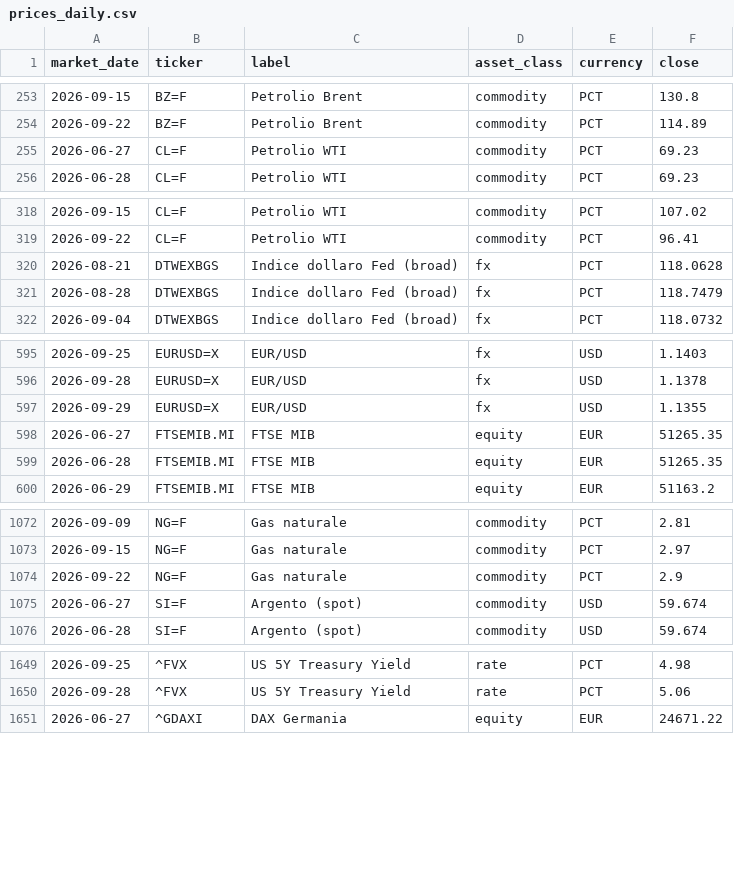
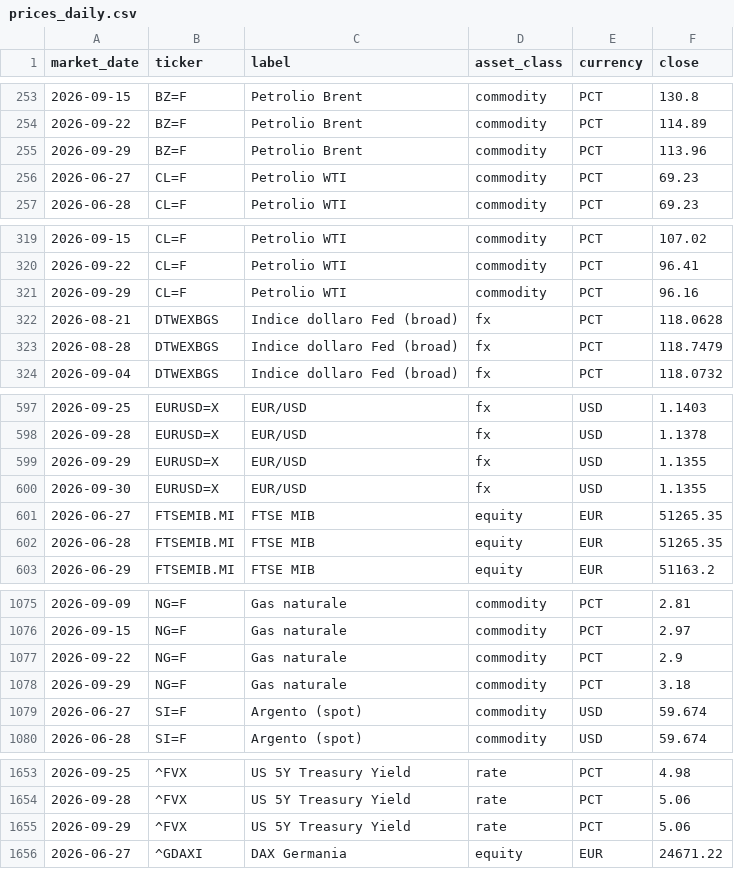
Before and after one commit to flenghij27-cb27/moneys-monitor, a CSV file: data/prices_daily.csv, drawn as a sheet; only a part is shown, gaps mark what is left out; the diff covers the shown part only.

```diff
--- a/data/prices_daily.csv
+++ b/data/prices_daily.csv
@@ -254,2 +254,3 @@ market_date,ticker,label,asset_class,currency,close
 2026-09-22,BZ=F,Petrolio Brent,commodity,PCT,114.89
+2026-09-29,BZ=F,Petrolio Brent,commodity,PCT,113.96
 2026-06-27,CL=F,Petrolio WTI,commodity,PCT,69.23
@@ -319,2 +320,3 @@ market_date,ticker,label,asset_class,currency,close
 2026-09-22,CL=F,Petrolio WTI,commodity,PCT,96.41
+2026-09-29,CL=F,Petrolio WTI,commodity,PCT,96.16
 2026-08-21,DTWEXBGS,Indice dollaro Fed (broad),fx,PCT,118.0628
@@ -597,2 +599,3 @@ market_date,ticker,label,asset_class,currency,close
 2026-09-29,EURUSD=X,EUR/USD,fx,USD,1.1355
+2026-09-30,EURUSD=X,EUR/USD,fx,USD,1.1355
 2026-06-27,FTSEMIB.MI,FTSE MIB,equity,EUR,51265.35
@@ -1074,2 +1077,3 @@ market_date,ticker,label,asset_class,currency,close
 2026-09-22,NG=F,Gas naturale,commodity,PCT,2.9
+2026-09-29,NG=F,Gas naturale,commodity,PCT,3.18
 2026-06-27,SI=F,Argento (spot),commodity,USD,59.674
@@ -1650,2 +1654,3 @@ market_date,ticker,label,asset_class,currency,close
 2026-09-28,^FVX,US 5Y Treasury Yield,rate,PCT,5.06
+2026-09-29,^FVX,US 5Y Treasury Yield,rate,PCT,5.06
 2026-06-27,^GDAXI,DAX Germania,equity,EUR,24671.22
```
Also changed, not shown: 3 added rows and 3 edited cells elsewhere in this file, data/prices.csv, 6 other files.
